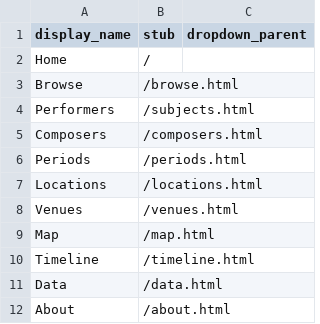
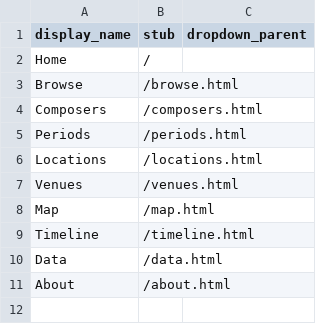
Before and after one commit to pweekley/z652-final-project, a CSV file: _data/config-nav.csv, drawn as a sheet.

Commit message:
Update config-nav.csv

```diff
--- a/_data/config-nav.csv
+++ b/_data/config-nav.csv
@@ -3,3 +3,2 @@ Home,/
 Browse,/browse.html
-Performers,/subjects.html
 Composers,/composers.html
```
